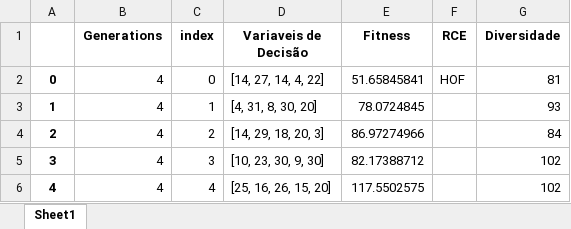
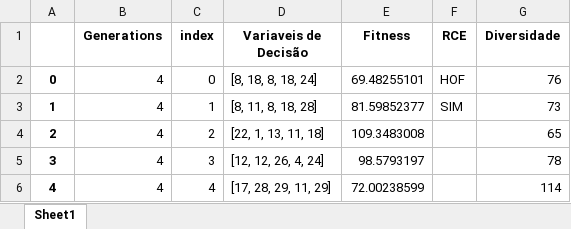
Before and after one commit to PedroVic12/Repopulation-With-Elite-Set, an Excel workbook: src/output/pop_final.xlsx, sheet Sheet1, drawn as a sheet; values as stored, in another font and other column widths than the file's, no borders; the diff names each change by its address in the sheet, - before the commit and + after, or states it on an @@ line.

```diff
--- a/src/output/pop_final.xlsx (sheet Sheet1)
+++ b/src/output/pop_final.xlsx (sheet Sheet1)
-D2 (Variaveis de Decisão): [14, 27, 14, 4, 22]
+D2 (Variaveis de Decisão): [8, 18, 8, 18, 24]
-E2 (Fitness): 51.65845841
+E2 (Fitness): 69.48255101
-G2 (Diversidade): 81
+G2 (Diversidade): 76
-D3 (Variaveis de Decisão): [4, 31, 8, 30, 20]
+D3 (Variaveis de Decisão): [8, 11, 8, 18, 28]
-E3 (Fitness): 78.0724845
+E3 (Fitness): 81.59852377
-F3 (RCE): (empty)
+F3 (RCE): SIM
-G3 (Diversidade): 93
+G3 (Diversidade): 73
-D4 (Variaveis de Decisão): [14, 29, 18, 20, 3]
+D4 (Variaveis de Decisão): [22, 1, 13, 11, 18]
-E4 (Fitness): 86.97274966
+E4 (Fitness): 109.3483008
-G4 (Diversidade): 84
+G4 (Diversidade): 65
-D5 (Variaveis de Decisão): [10, 23, 30, 9, 30]
+D5 (Variaveis de Decisão): [12, 12, 26, 4, 24]
-E5 (Fitness): 82.17388712
+E5 (Fitness): 98.5793197
-G5 (Diversidade): 102
+G5 (Diversidade): 78
-D6 (Variaveis de Decisão): [25, 16, 26, 15, 20]
+D6 (Variaveis de Decisão): [17, 28, 29, 11, 29]
-E6 (Fitness): 117.5502575
+E6 (Fitness): 72.00238599
-G6 (Diversidade): 102
+G6 (Diversidade): 114
```
Also changed, not shown: src/DashboardApp/hash_table.xlsx, src/output/results_consolidados.xlsx, 13 other files.
